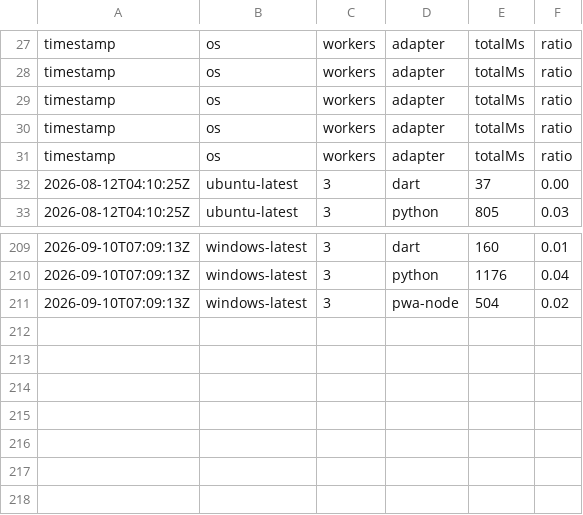
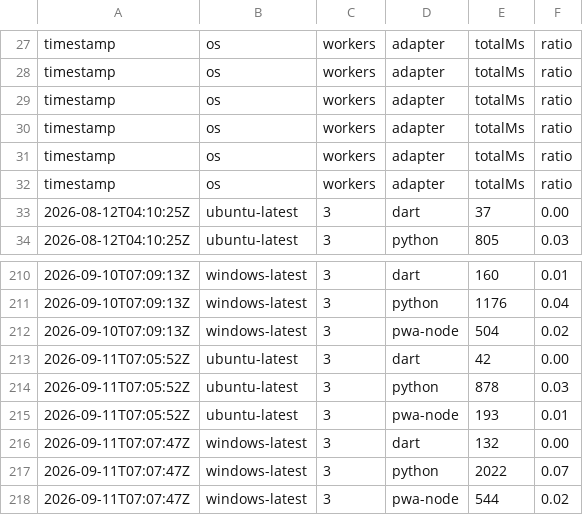
Before and after one commit to daffaar01/YOUNZCODE, a CSV file: .ci/dap-load-history.csv, drawn as a sheet; only a part is shown, gaps mark what is left out.

```diff
--- a/.ci/dap-load-history.csv
+++ b/.ci/dap-load-history.csv
@@ -31,2 +31,3 @@ timestamp,os,workers,adapter,totalMs,ratio
 timestamp,os,workers,adapter,totalMs,ratio
+timestamp,os,workers,adapter,totalMs,ratio
 2026-08-12T04:10:25Z,ubuntu-latest,3,dart,37,0.00
@@ -211 +212,7 @@ timestamp,os,workers,adapter,totalMs,ratio
 2026-09-10T07:09:13Z,windows-latest,3,pwa-node,504,0.02
+2026-09-11T07:05:52Z,ubuntu-latest,3,dart,42,0.00
+2026-09-11T07:05:52Z,ubuntu-latest,3,python,878,0.03
+2026-09-11T07:05:52Z,ubuntu-latest,3,pwa-node,193,0.01
+2026-09-11T07:07:47Z,windows-latest,3,dart,132,0.00
+2026-09-11T07:07:47Z,windows-latest,3,python,2022,0.07
+2026-09-11T07:07:47Z,windows-latest,3,pwa-node,544,0.02
```
